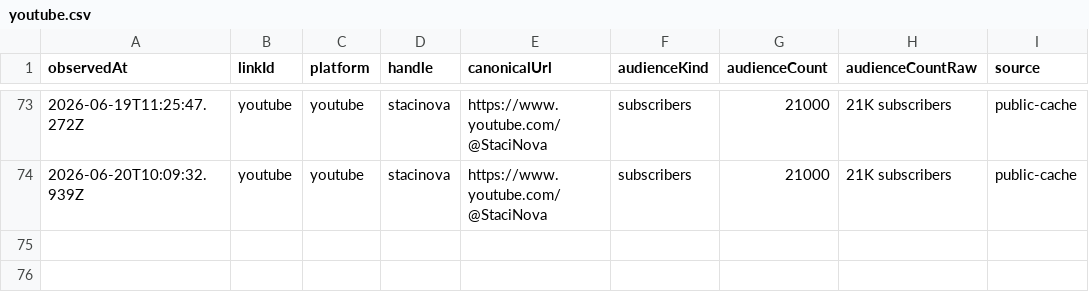
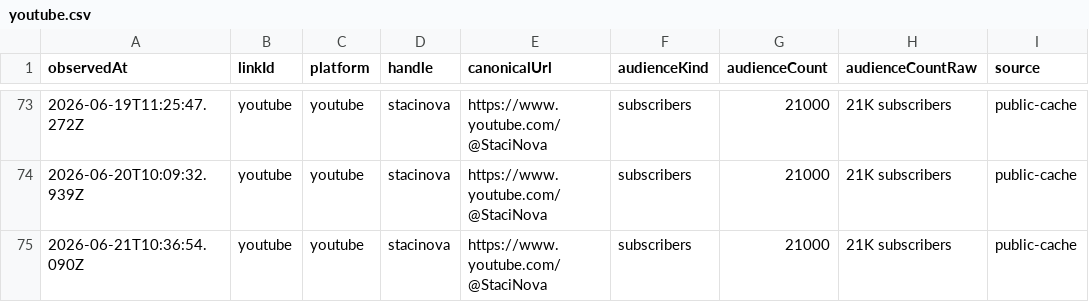
Before and after one commit to thebitcoinnova/open-links, a CSV file: public/history/followers/youtube.csv, drawn as a sheet; only a part is shown, gaps mark what is left out.

```diff
--- a/public/history/followers/youtube.csv
+++ b/public/history/followers/youtube.csv
@@ -74 +74,2 @@ observedAt,linkId,platform,handle,canonicalUrl,audienceKind,audienceCount,audien
 2026-06-20T10:09:32.939Z,youtube,youtube,stacinova,https://www.youtube.com/@StaciNova,subscribers,21000,21K subscribers,public-cache
+2026-06-21T10:36:54.090Z,youtube,youtube,stacinova,https://www.youtube.com/@StaciNova,subscribers,21000,21K subscribers,public-cache
```
Also changed, not shown: public/history/followers/live-with-the-hive-podcast.csv, public/history/followers/rumble.csv, 2 other files.
